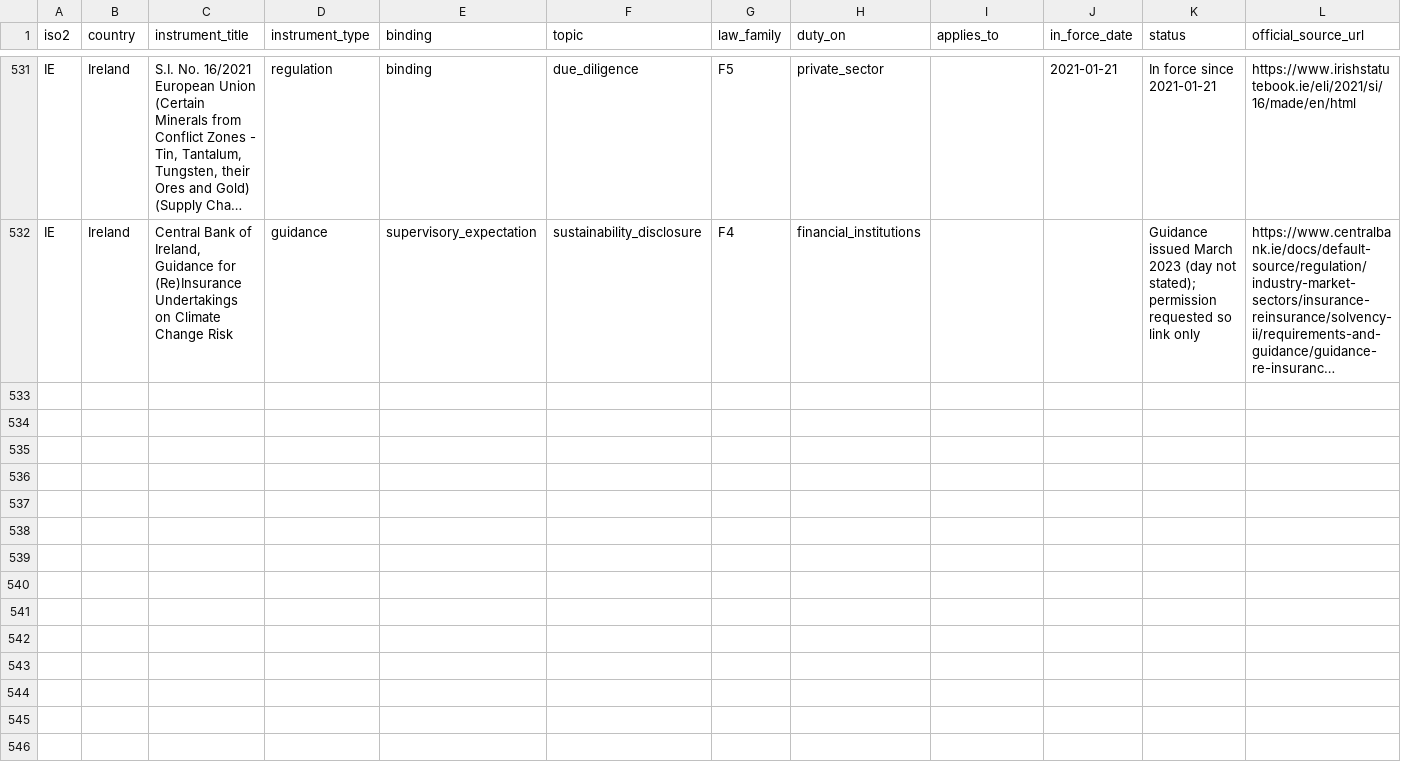
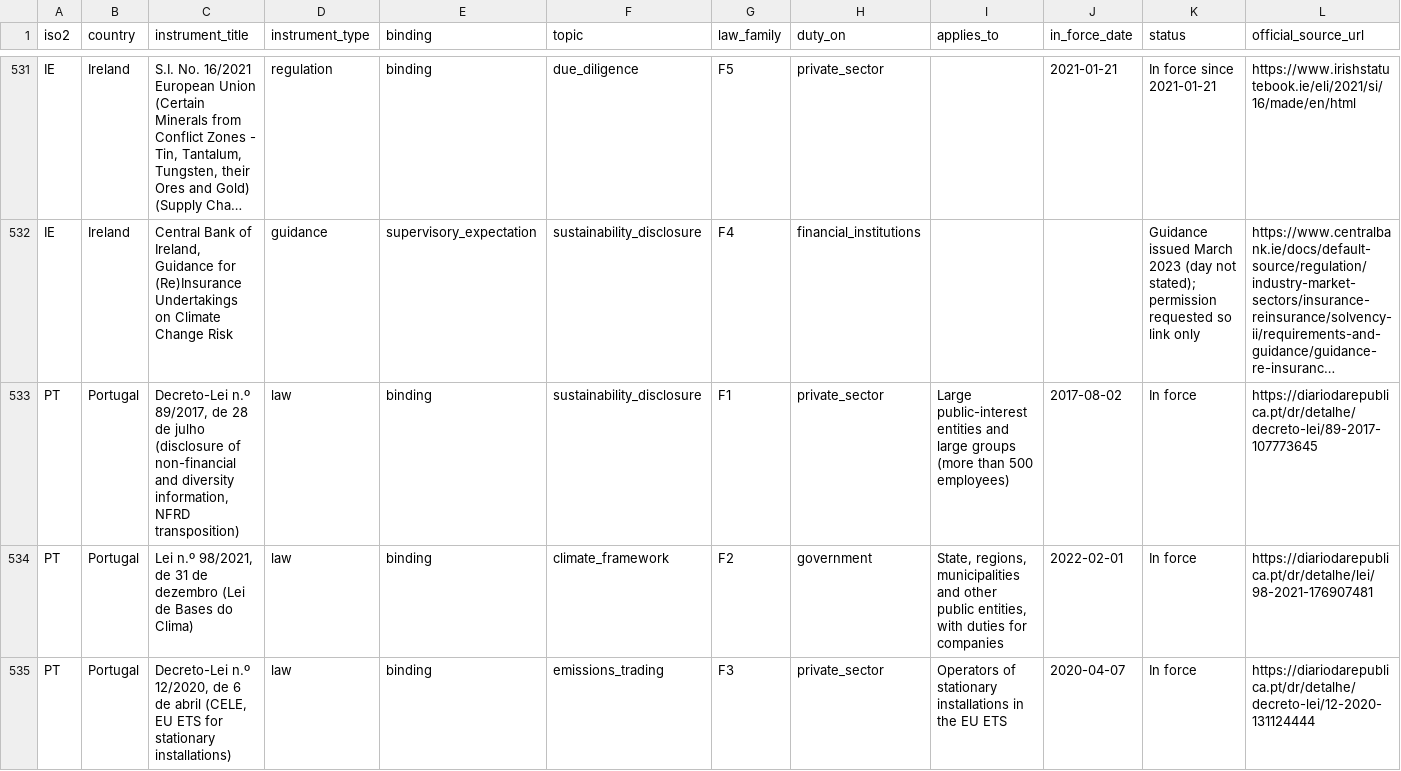
Before and after one commit to GoCarbonTracker-Hq/global-esg-law, a CSV file: register/register.csv, drawn as a sheet; only a part is shown, gaps mark what is left out; long unchanged cells end in …; rows hold the shown columns only; the diff covers the shown part only; the diff names each change by its address in the sheet, - before the commit and + after, or states it on an @@ line.

```diff
--- a/register/register.csv
+++ b/register/register.csv
+row 533: PT | Portugal | Decreto-Lei n.º 89/2017, de 28 de julho (disclosure of non-financial and diversity information, NFRD transposition) | law | binding | sustainability_disclosure | F1 | private_sector | Large public-interest entities and large groups (more than 500 employees) | 2017-08-02 | In force | https://diariodarepublica.pt/dr/detalhe/decreto-lei/89-2017-107773645
+row 534: PT | Portugal | Lei n.º 98/2021, de 31 de dezembro (Lei de Bases do Clima) | law | binding | climate_framework | F2 | government | State, regions, municipalities and other public entities, with duties for companies | 2022-02-01 | In force | https://diariodarepublica.pt/dr/detalhe/lei/98-2021-176907481
+row 535: PT | Portugal | Decreto-Lei n.º 12/2020, de 6 de abril (CELE, EU ETS for stationary installations) | law | binding | emissions_trading | F3 | private_sector | Operators of stationary installations in the EU ETS | 2020-04-07 | In force | https://diariodarepublica.pt/dr/detalhe/decreto-lei/12-2020-131124444
```
Also changed, not shown: 3 added rows and 1 edited cell elsewhere in this file, 20 other files.
